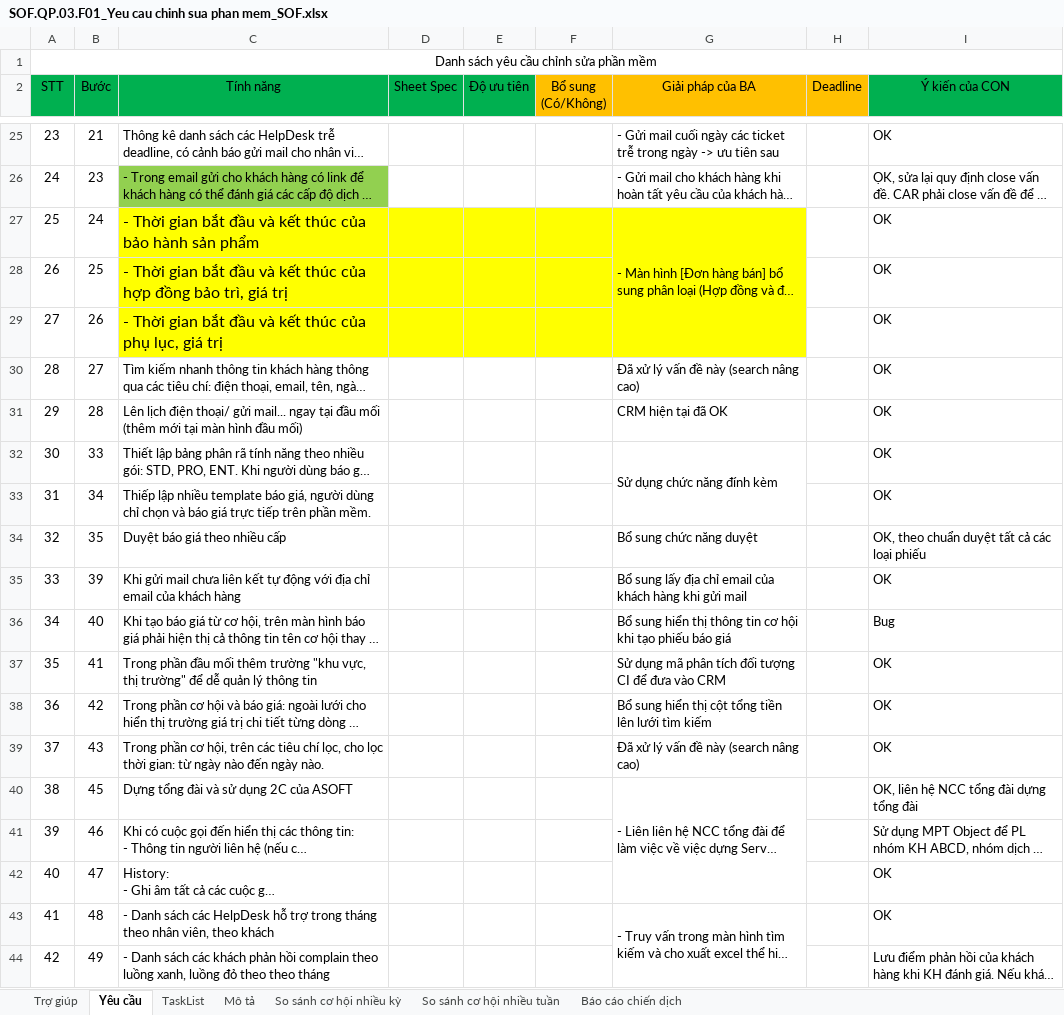
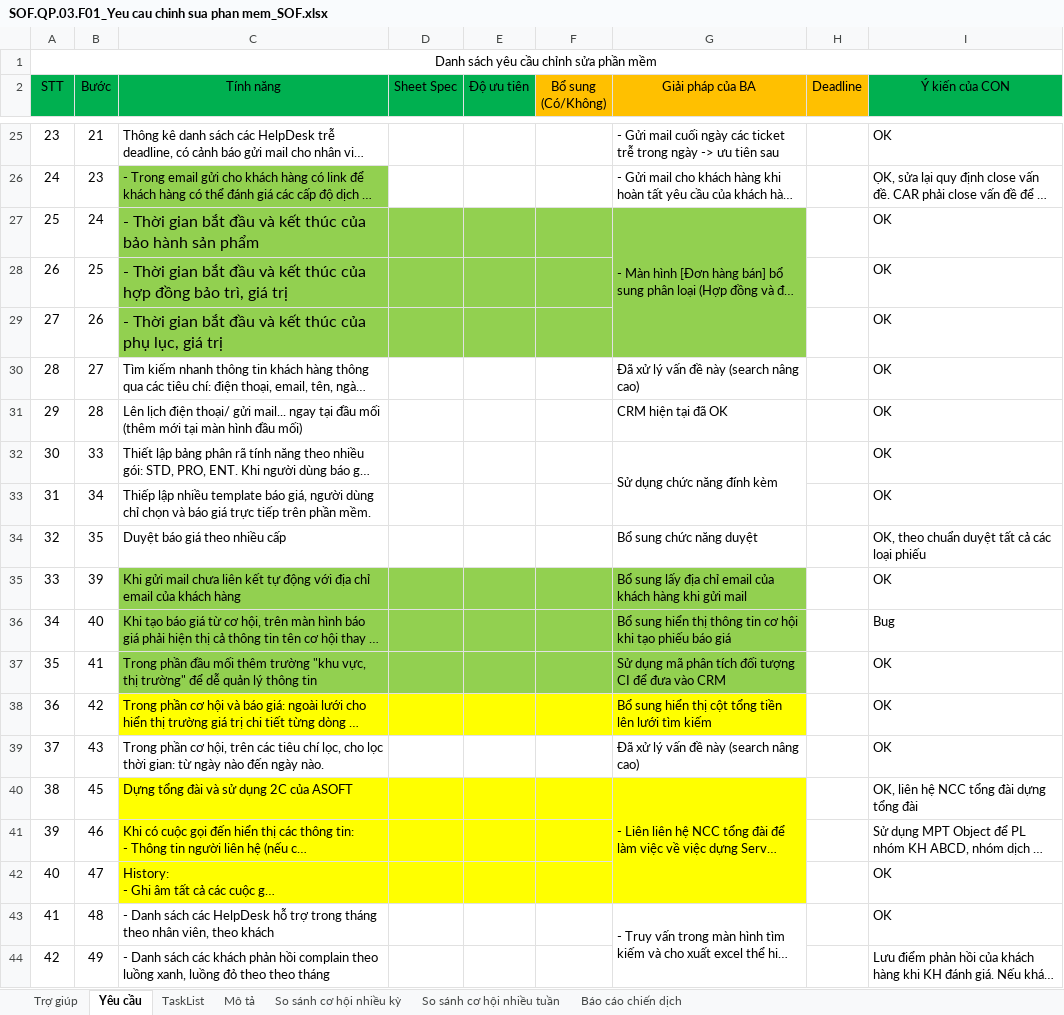
Before and after one commit to ASOFT-Solution/asoft-test-svn, an Excel workbook: 2018/CRM/SOF.QP.03.F01_Yeu cau chinh sua phan mem_SOF.xlsx, sheet Yêu cầu, drawn as a sheet; only a part is shown, gaps mark what is left out; long unchanged cells end in …; values as stored, in another font and other column widths than the file's, no borders; conditional formats not drawn; the diff names each change by its address in the sheet, - before the commit and + after, or states it on an @@ line.

```diff
--- a/2018/CRM/SOF.QP.03.F01_Yeu cau chinh sua phan mem_SOF.xlsx (sheet Yêu cầu)
+++ b/2018/CRM/SOF.QP.03.F01_Yeu cau chinh sua phan mem_SOF.xlsx (sheet Yêu cầu)
-C27:G29 fill: #FFFF00
+C27:G29 fill: #92D050
-C35:G37 fill: none
+C35:G37 fill: #92D050
-C38:G38 fill: none
+C38:G38 fill: #FFFF00
-C40:G42 fill: none
+C40:G42 fill: #FFFF00
```
Also changed, not shown: 2018/CRM/03_DetailDesign/CRMF2061_Đanh gia ho tro khach hang.xlsx, 2 other files.
